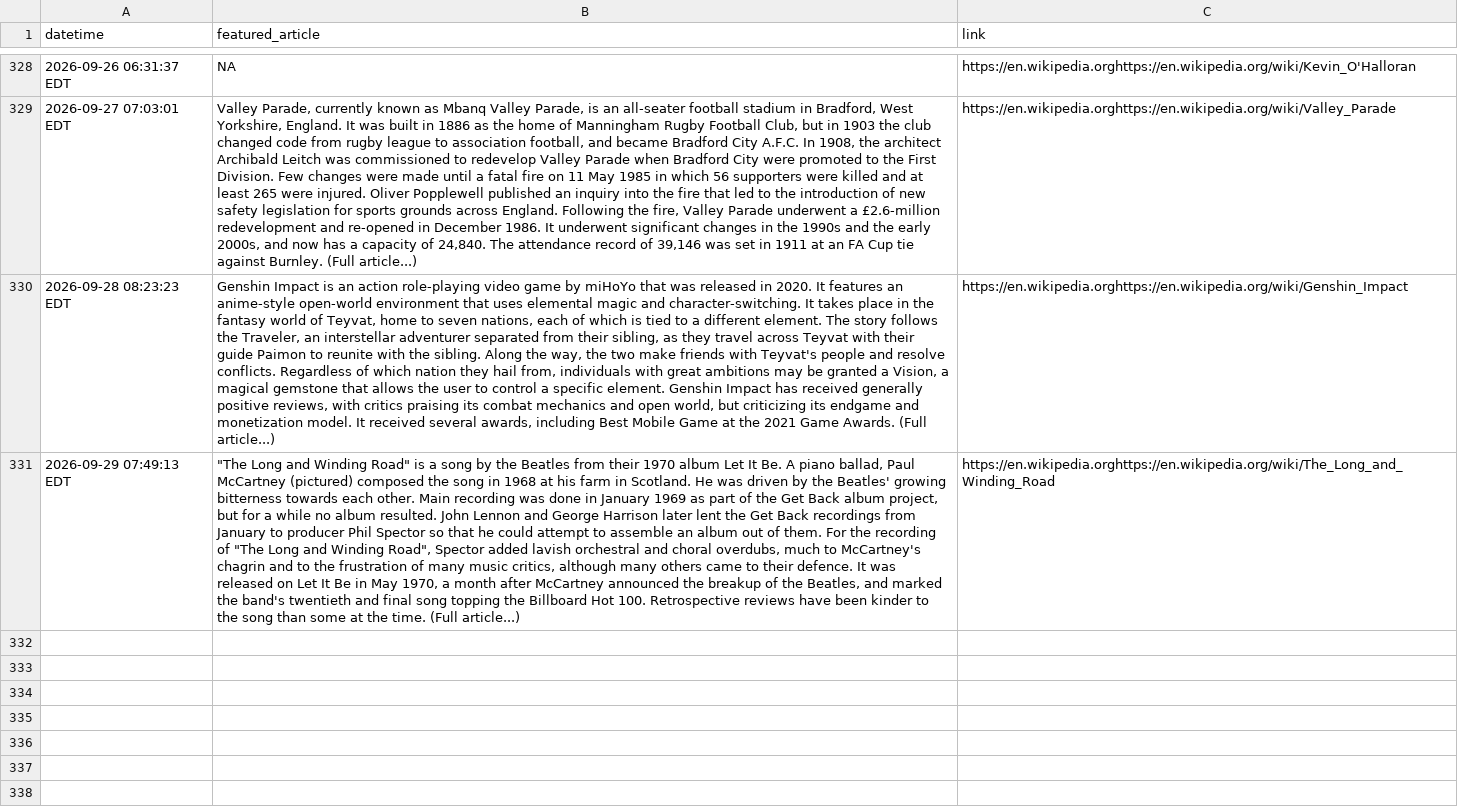
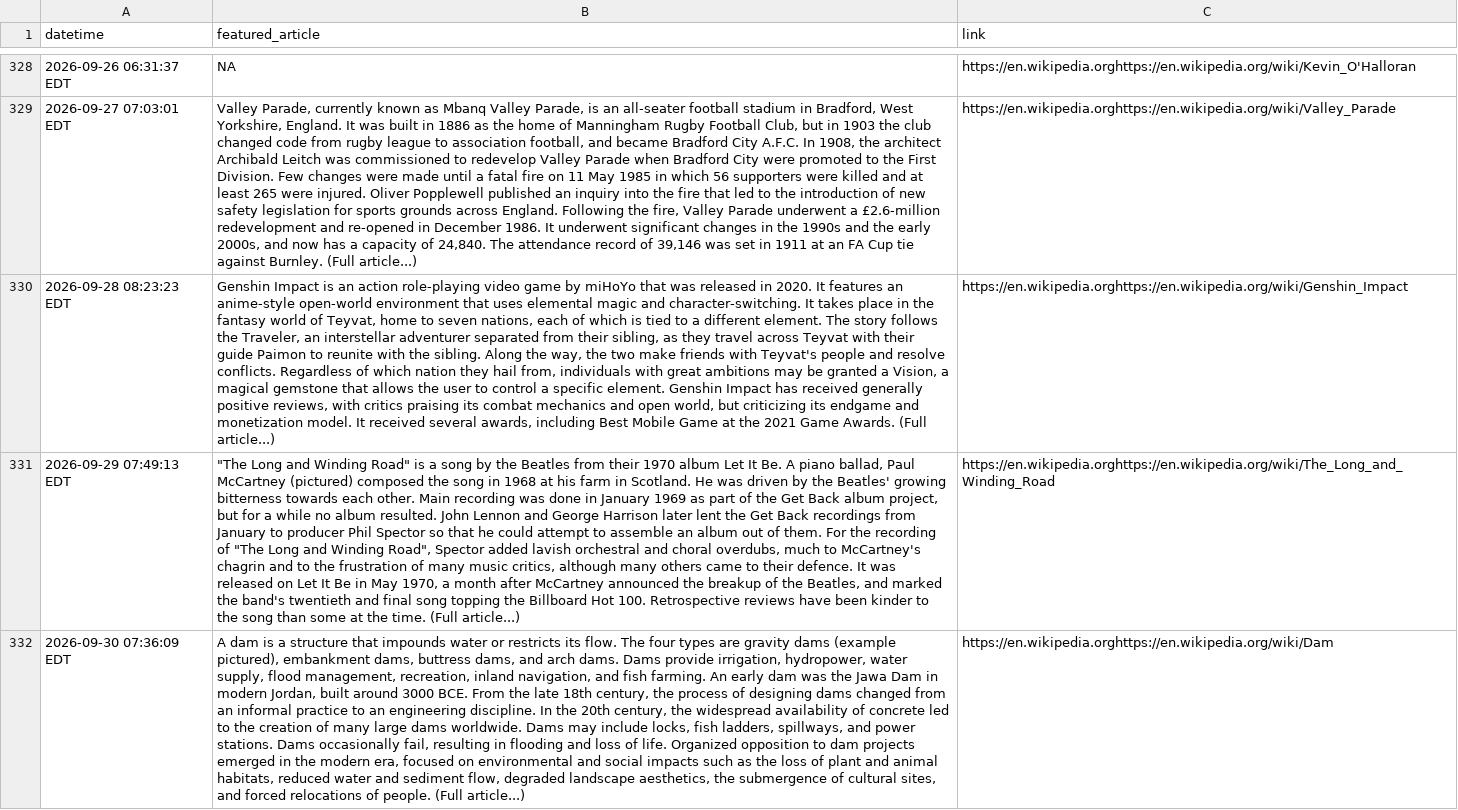
Before and after one commit to endri7k/wikipedia_daily, a CSV file: data/wikipedia_daily.csv, drawn as a sheet; only a part is shown, gaps mark what is left out; the diff names each change by its address in the sheet, - before the commit and + after, or states it on an @@ line.

```diff
--- a/data/wikipedia_daily.csv
+++ b/data/wikipedia_daily.csv
+row 332: 2026-09-30 07:36:09 EDT | A dam is a structure that impounds water or restricts its flow. The four types are gravity dams (example pictured), embankment dams, buttress dams, and arch dams. Dams provide irrigation, hydropower, water supply, flood management, recreation, inland navigation, and fish farming. An early dam was the Jawa Dam in modern Jordan, built around 3000 BCE. From the late 18th century, the process of designing dams changed from an informal practice to an engineering discipline. In the 20th century, the widespread availability of concrete led to the creation of many large dams worldwide. Dams may include locks, fish ladders, spillways, and power stations. Dams occasionally fail, resulting in flooding and loss of life. Organized opposition to dam projects emerged in the modern era, focused on environmental and social impacts such as the loss of plant and animal habitats, reduced water and sediment flow, degraded landscape aesthetics, the submergence of cultural sites, and forced relocations of people. (Full article...) | https://en.wikipedia.orghttps://en.wikipedia.org/wiki/Dam
```
